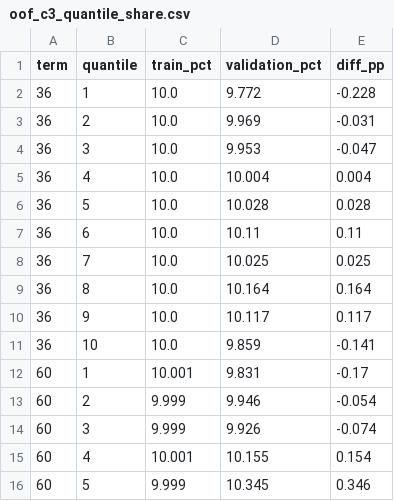
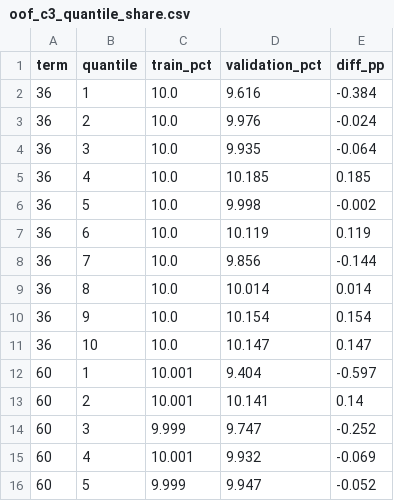
Before and after one commit to SNU-ABS-13-Team-1/Lending-Club-Team-Project, a CSV file: outputs/oof_c3_quantile_share.csv, drawn as a sheet; only a part is shown; the diff covers the shown part only.

```diff
--- a/outputs/oof_c3_quantile_share.csv
+++ b/outputs/oof_c3_quantile_share.csv
@@ -1,16 +1,16 @@
 term,quantile,train_pct,validation_pct,diff_pp
-36,1,10.0,9.772,-0.228
-36,2,10.0,9.969,-0.031
-36,3,10.0,9.953,-0.047
-36,4,10.0,10.004,0.004
-36,5,10.0,10.028,0.028
-36,6,10.0,10.11,0.11
-36,7,10.0,10.025,0.025
-36,8,10.0,10.164,0.164
-36,9,10.0,10.117,0.117
-36,10,10.0,9.859,-0.141
-60,1,10.001,9.831,-0.17
-60,2,9.999,9.946,-0.054
-60,3,9.999,9.926,-0.074
-60,4,10.001,10.155,0.154
-60,5,9.999,10.345,0.346
+36,1,10.0,9.616,-0.384
+36,2,10.0,9.976,-0.024
+36,3,10.0,9.935,-0.064
+36,4,10.0,10.185,0.185
+36,5,10.0,9.998,-0.002
+36,6,10.0,10.119,0.119
+36,7,10.0,9.856,-0.144
+36,8,10.0,10.014,0.014
+36,9,10.0,10.154,0.154
+36,10,10.0,10.147,0.147
+60,1,10.001,9.404,-0.597
+60,2,10.001,10.141,0.14
+60,3,9.999,9.747,-0.252
+60,4,10.001,9.932,-0.069
+60,5,9.999,9.947,-0.052
```
Also changed, not shown: 13 edited cells elsewhere in this file, outputs/oof_c1_cell_means_provisional_treasury_issue_fixed_fee0pct.csv, outputs/oof_c2_int_rate_dispersion.csv, 8 other files.
